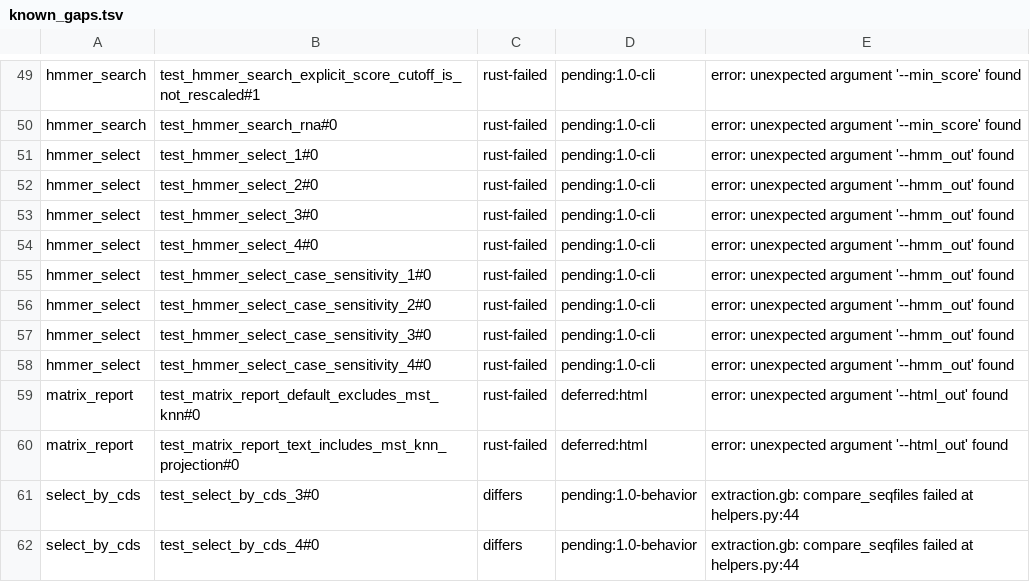
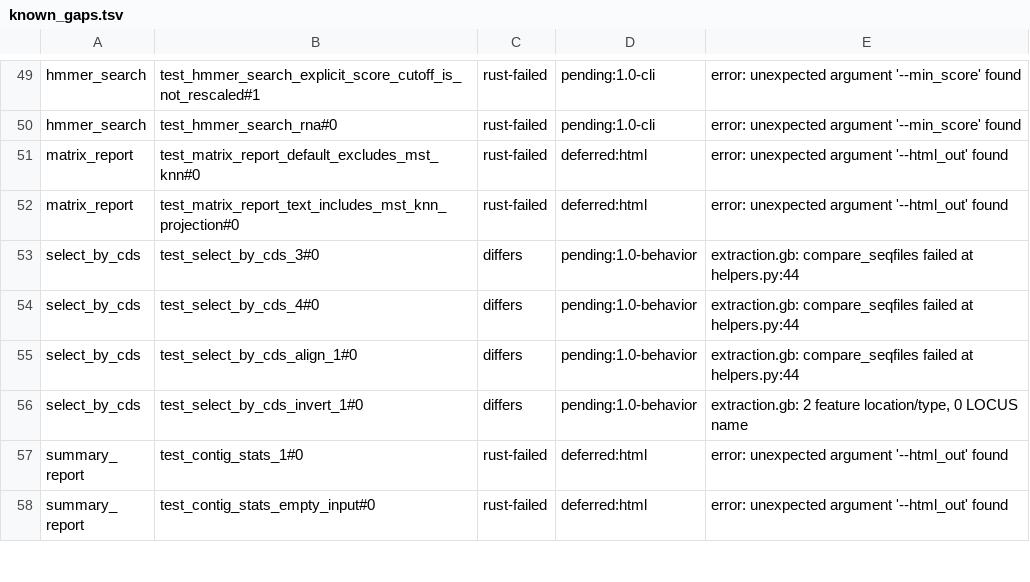
Before and after one commit to nebiolabs/domainatoredux, a TSV file: scripts/parity/known_gaps.tsv, drawn as a sheet; only a part is shown, gaps mark what is left out; the shorter side is filled out with more unchanged rows; the diff names each change by its address in the sheet, - before the commit and + after, or states it on an @@ line.

```diff
--- a/scripts/parity/known_gaps.tsv
+++ b/scripts/parity/known_gaps.tsv
-row 51: hmmer_select | test_hmmer_select_1#0 | rust-failed | pending:1.0-cli | error: unexpected argument '--hmm_out' found
-row 52: hmmer_select | test_hmmer_select_2#0 | rust-failed | pending:1.0-cli | error: unexpected argument '--hmm_out' found
-row 53: hmmer_select | test_hmmer_select_3#0 | rust-failed | pending:1.0-cli | error: unexpected argument '--hmm_out' found
-row 54: hmmer_select | test_hmmer_select_4#0 | rust-failed | pending:1.0-cli | error: unexpected argument '--hmm_out' found
-row 55: hmmer_select | test_hmmer_select_case_sensitivity_1#0 | rust-failed | pending:1.0-cli | error: unexpected argument '--hmm_out' found
-row 56: hmmer_select | test_hmmer_select_case_sensitivity_2#0 | rust-failed | pending:1.0-cli | error: unexpected argument '--hmm_out' found
-row 57: hmmer_select | test_hmmer_select_case_sensitivity_3#0 | rust-failed | pending:1.0-cli | error: unexpected argument '--hmm_out' found
-row 58: hmmer_select | test_hmmer_select_case_sensitivity_4#0 | rust-failed | pending:1.0-cli | error: unexpected argument '--hmm_out' found
```
Also changed, not shown: scripts/parity/manifest_allowlist.tsv, 11 other files.
